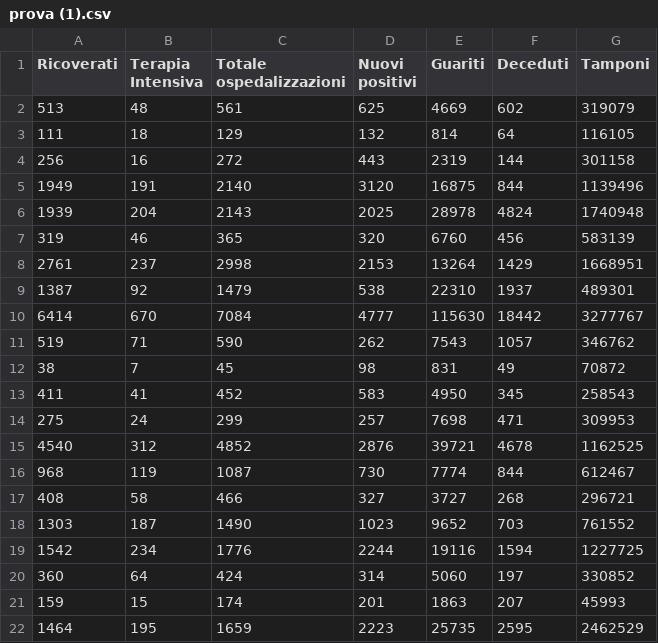
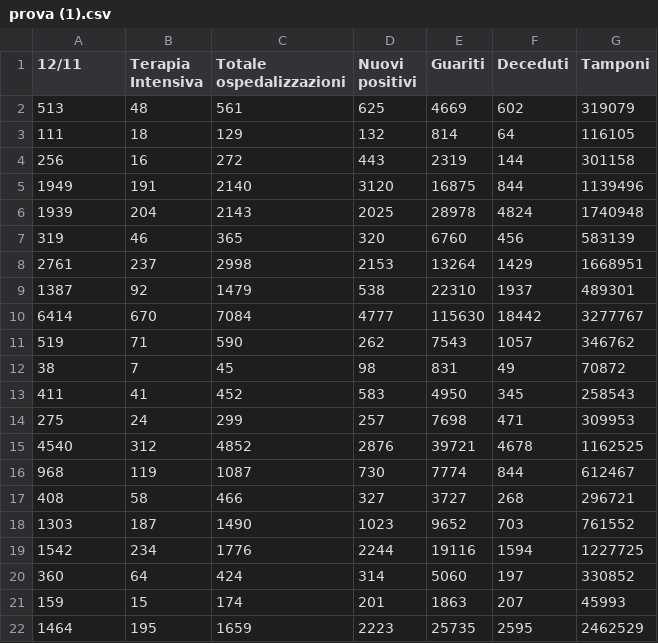
Before and after one commit to Pratica2019/codiv, a CSV file: prova (1).csv, drawn as a sheet.

Commit message:
Update prova (1).csv

```diff
--- a/prova (1).csv
+++ b/prova (1).csv
@@ -1,2 +1,2 @@
-Ricoverati,Terapia Intensiva,Totale ospedalizzazioni,Nuovi positivi,Guariti,Deceduti,Tamponi
+12/11,Terapia Intensiva,Totale ospedalizzazioni,Nuovi positivi,Guariti,Deceduti,Tamponi
 513,48,561,625,4669,602,319079
```
